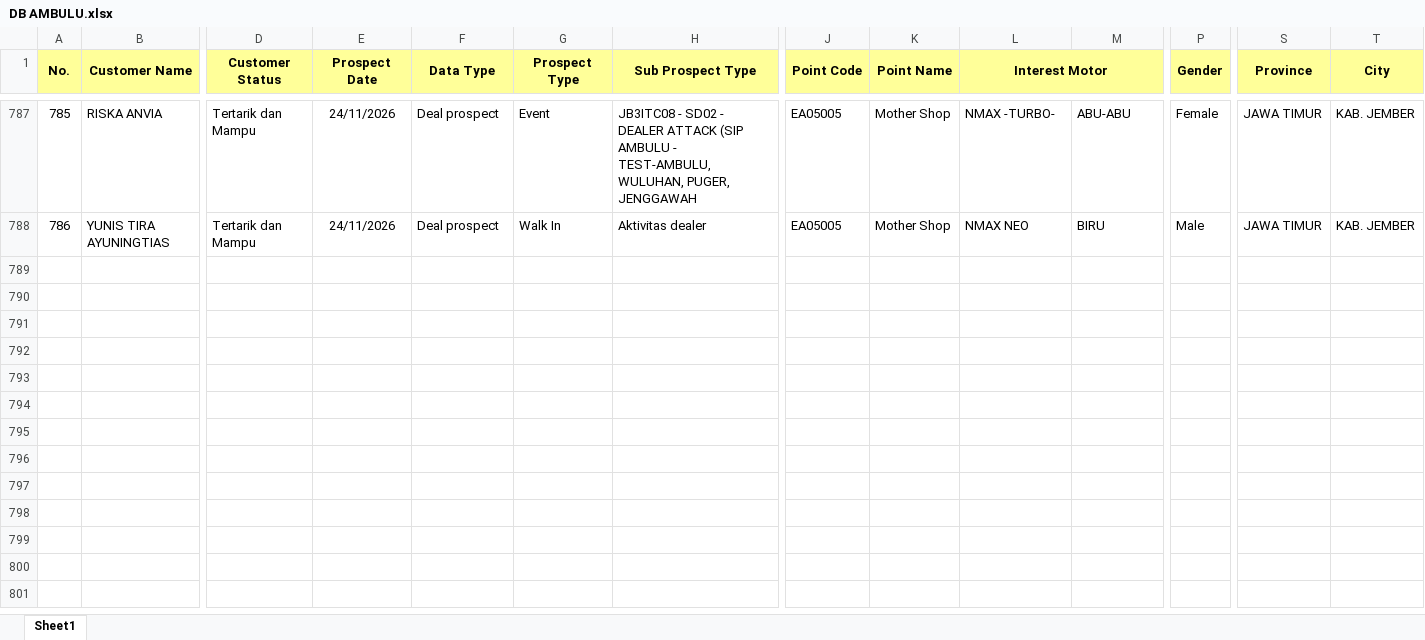
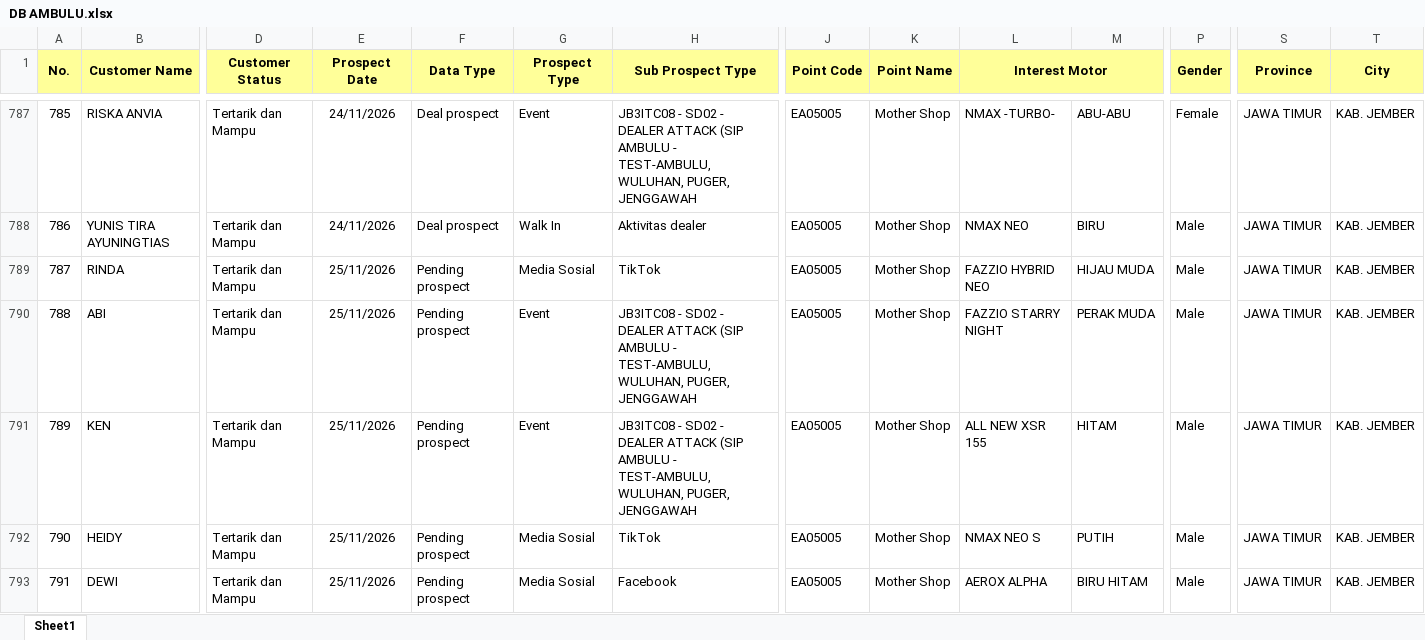
Before and after one commit to egi-jember/bushido-dashboard, an Excel workbook: bushido_raw/database_files/DB AMBULU.xlsx, sheet Sheet1, drawn as a sheet; only a part is shown, gaps mark what is left out; values as stored, in another font and other column widths than the file's, no borders; rows hold the shown columns only; the diff covers the shown part only; the diff names each change by its address in the sheet, - before the commit and + after, or states it on an @@ line.

Commit message:
upload database_files/DB AMBULU.xlsx

```diff
--- a/bushido_raw/database_files/DB AMBULU.xlsx (sheet Sheet1)
+++ b/bushido_raw/database_files/DB AMBULU.xlsx (sheet Sheet1)
+row 789: 787 | RINDA | Tertarik dan Mampu | 25/11/2026 | Pending prospect | Media Sosial | TikTok | EA05005 | Mother Shop | FAZZIO HYBRID NEO | HIJAU MUDA | Male | JAWA TIMUR | KAB. JEMBER
+row 790: 788 | ABI | Tertarik dan Mampu | 25/11/2026 | Pending prospect | Event | JB3ITC08 - SD02 - DEALER ATTACK (SIP AMBULU - TEST-AMBULU, WULUHAN, PUGER, JENGGAWAH | EA05005 | Mother Shop | FAZZIO STARRY NIGHT | PERAK MUDA | Male | JAWA TIMUR | KAB. JEMBER
+row 791: 789 | KEN | Tertarik dan Mampu | 25/11/2026 | Pending prospect | Event | JB3ITC08 - SD02 - DEALER ATTACK (SIP AMBULU - TEST-AMBULU, WULUHAN, PUGER, JENGGAWAH | EA05005 | Mother Shop | ALL NEW XSR 155 | HITAM | Male | JAWA TIMUR | KAB. JEMBER
+row 792: 790 | HEIDY | Tertarik dan Mampu | 25/11/2026 | Pending prospect | Media Sosial | TikTok | EA05005 | Mother Shop | NMAX NEO S | PUTIH | Male | JAWA TIMUR | KAB. JEMBER
+row 793: 791 | DEWI | Tertarik dan Mampu | 25/11/2026 | Pending prospect | Media Sosial | Facebook | EA05005 | Mother Shop | AEROX ALPHA | BIRU HITAM | Male | JAWA TIMUR | KAB. JEMBER
```
Also changed, not shown: 35 added rows, 13 moved rows, 3 edited cells and row numbers in column A elsewhere in this sheet.
